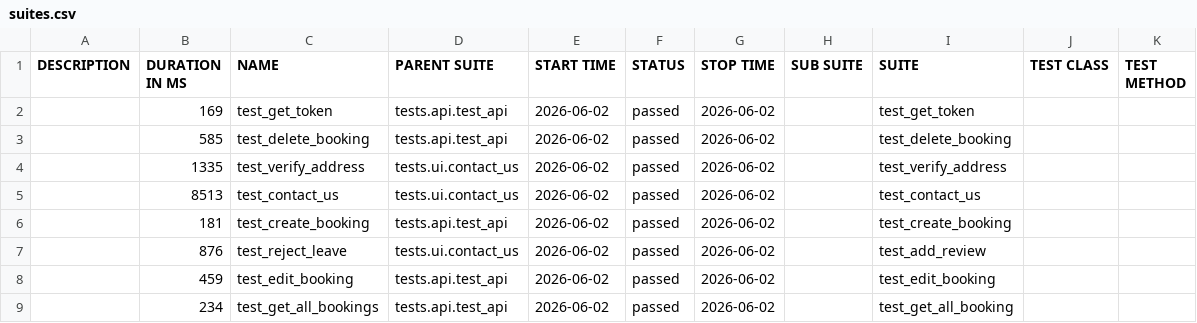
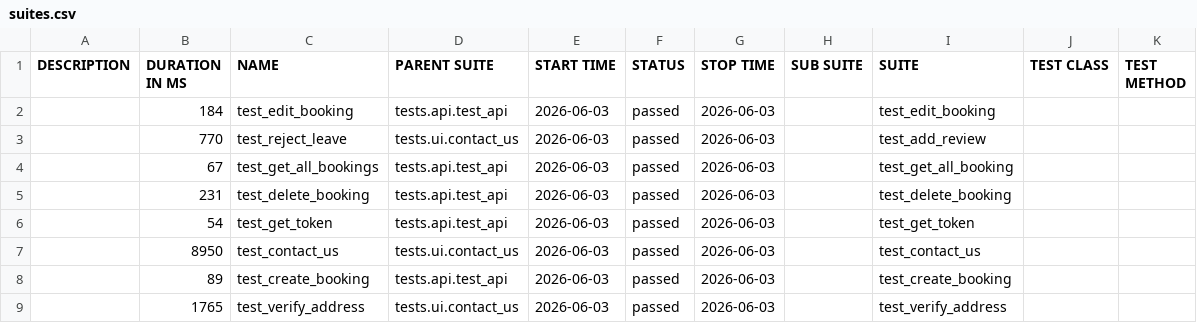
Before and after one commit to LuisVu99/Demo_for_CI_CD, a CSV file: data/suites.csv, drawn as a sheet.

```diff
--- a/data/suites.csv
+++ b/data/suites.csv
@@ -1,9 +1,9 @@
 "DESCRIPTION","DURATION IN MS","NAME","PARENT SUITE","START TIME","STATUS","STOP TIME","SUB SUITE","SUITE","TEST CLASS","TEST METHOD"
-"","169","test_get_token","tests.api.test_api","2026-06-02","passed","2026-06-02","","test_get_token","",""
-"","585","test_delete_booking","tests.api.test_api","2026-06-02","passed","2026-06-02","","test_delete_booking","",""
-"","1335","test_verify_address","tests.ui.contact_us","2026-06-02","passed","2026-06-02","","test_verify_address","",""
-"","8513","test_contact_us","tests.ui.contact_us","2026-06-02","passed","2026-06-02","","test_contact_us","",""
-"","181","test_create_booking","tests.api.test_api","2026-06-02","passed","2026-06-02","","test_create_booking","",""
-"","876","test_reject_leave","tests.ui.contact_us","2026-06-02","passed","2026-06-02","","test_add_review","",""
-"","459","test_edit_booking","tests.api.test_api","2026-06-02","passed","2026-06-02","","test_edit_booking","",""
-"","234","test_get_all_bookings","tests.api.test_api","2026-06-02","passed","2026-06-02","","test_get_all_booking","",""
+"","184","test_edit_booking","tests.api.test_api","2026-06-03","passed","2026-06-03","","test_edit_booking","",""
+"","770","test_reject_leave","tests.ui.contact_us","2026-06-03","passed","2026-06-03","","test_add_review","",""
+"","67","test_get_all_bookings","tests.api.test_api","2026-06-03","passed","2026-06-03","","test_get_all_booking","",""
+"","231","test_delete_booking","tests.api.test_api","2026-06-03","passed","2026-06-03","","test_delete_booking","",""
+"","54","test_get_token","tests.api.test_api","2026-06-03","passed","2026-06-03","","test_get_token","",""
+"","8950","test_contact_us","tests.ui.contact_us","2026-06-03","passed","2026-06-03","","test_contact_us","",""
+"","89","test_create_booking","tests.api.test_api","2026-06-03","passed","2026-06-03","","test_create_booking","",""
+"","1765","test_verify_address","tests.ui.contact_us","2026-06-03","passed","2026-06-03","","test_verify_address","",""
```
Also changed, not shown: 49 other files.
